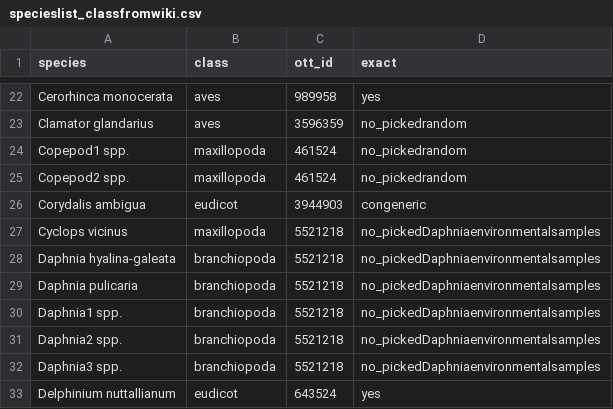
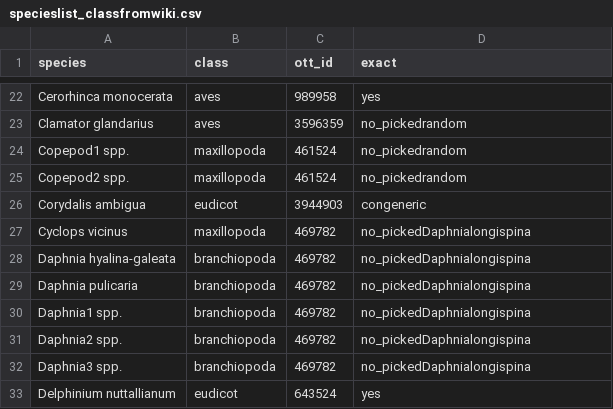
Before and after one commit to lizzieinvancouver/synchrony, a CSV file: input/specieslist_classfromwiki.csv, drawn as a sheet; only a part is shown, gaps mark what is left out; the diff covers the shown part only.

```diff
--- a/input/specieslist_classfromwiki.csv
+++ b/input/specieslist_classfromwiki.csv
@@ -26,8 +26,8 @@ Copepod2 spp.,maxillopoda,461524,no_pickedrandom
 Corydalis ambigua,eudicot,3944903,congeneric
-Cyclops vicinus,maxillopoda,5521218,no_pickedDaphniaenvironmentalsamples
-Daphnia hyalina-galeata,branchiopoda,5521218,no_pickedDaphniaenvironmentalsamples
-Daphnia pulicaria,branchiopoda,5521218,no_pickedDaphniaenvironmentalsamples
-Daphnia1 spp.,branchiopoda,5521218,no_pickedDaphniaenvironmentalsamples
-Daphnia2 spp.,branchiopoda,5521218,no_pickedDaphniaenvironmentalsamples
-Daphnia3 spp.,branchiopoda,5521218,no_pickedDaphniaenvironmentalsamples
+Cyclops vicinus,maxillopoda,469782,no_pickedDaphnialongispina
+Daphnia hyalina-galeata,branchiopoda,469782,no_pickedDaphnialongispina
+Daphnia pulicaria,branchiopoda,469782,no_pickedDaphnialongispina
+Daphnia1 spp.,branchiopoda,469782,no_pickedDaphnialongispina
+Daphnia2 spp.,branchiopoda,469782,no_pickedDaphnialongispina
+Daphnia3 spp.,branchiopoda,469782,no_pickedDaphnialongispina
 Delphinium nuttallianum,eudicot,643524,yes
```
Also changed, not shown: 32 edited cells elsewhere in this file, 1 other file.
